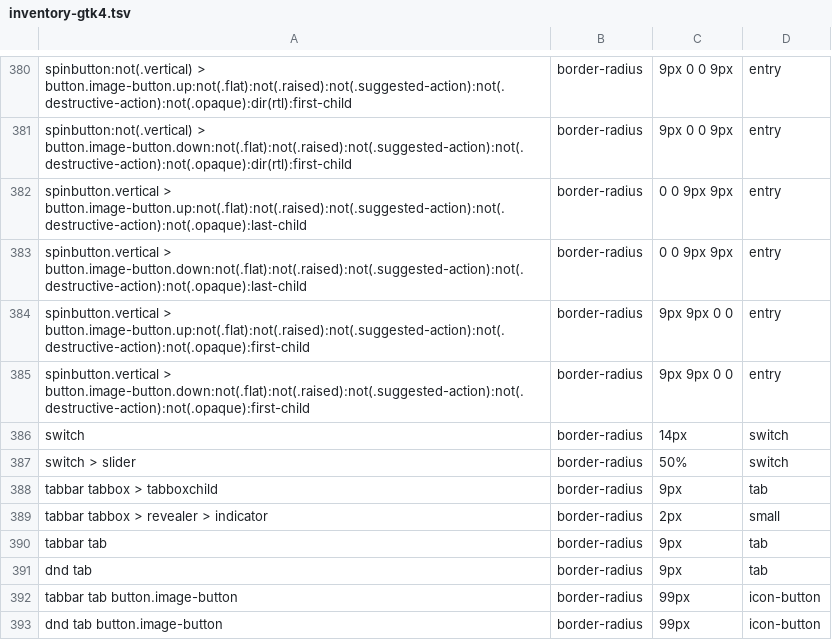
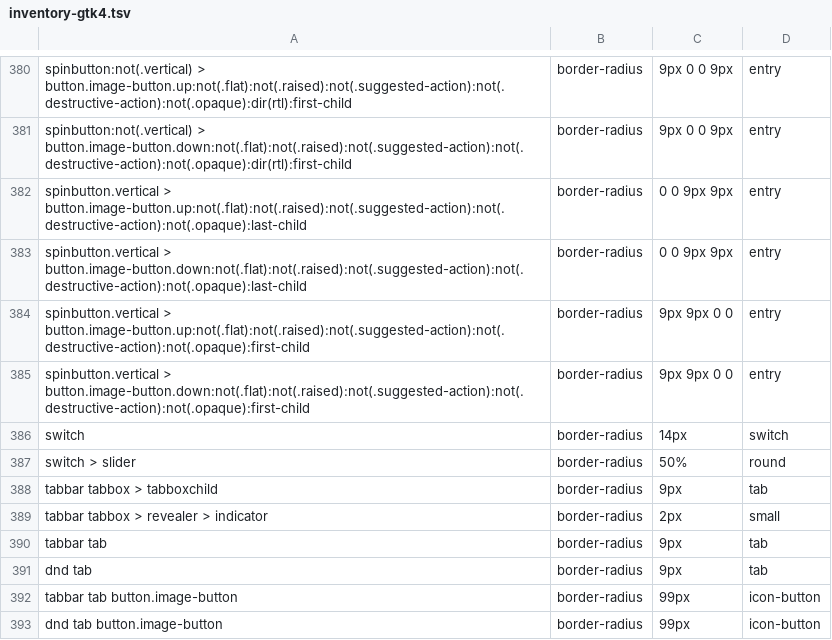
Before and after one commit to h8b2ckrx/dusk, a TSV file: docs/inventory-gtk4.tsv, drawn as a sheet; only a part is shown, gaps mark what is left out.

```diff
--- a/docs/inventory-gtk4.tsv
+++ b/docs/inventory-gtk4.tsv
@@ -386,3 +386,3 @@ spinbutton.vertical > button.image-button.down:not(.flat):not(.raised):not(.sugg
 switch	border-radius	14px	switch
-switch > slider	border-radius	50%	switch
+switch > slider	border-radius	50%	round
 tabbar tabbox > tabboxchild	border-radius	9px	tab
```
Also changed, not shown: 5 other files.
